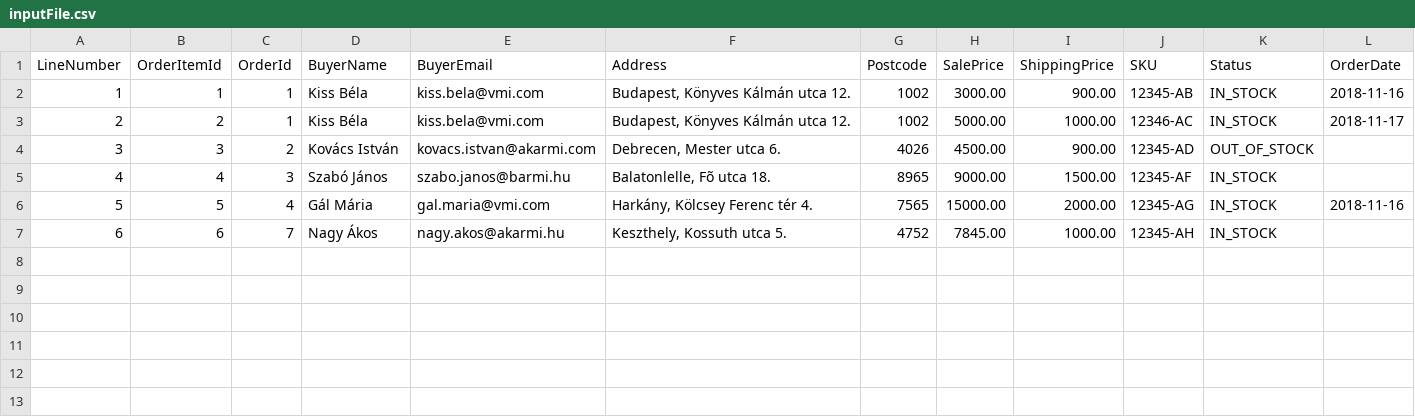
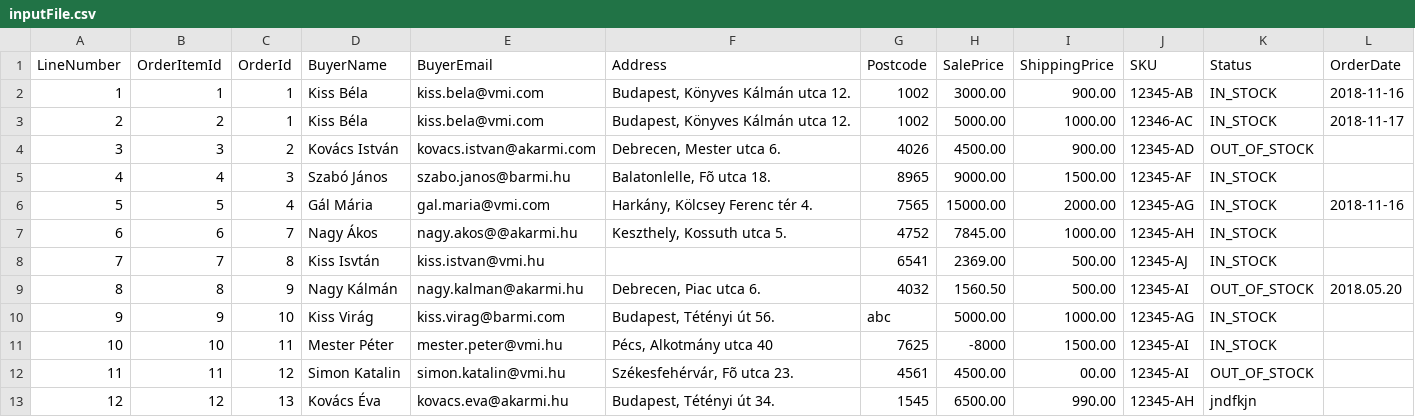
Before and after one commit to katonagy/WoB_probafeladat, a CSV file: WoB_proba/inputFile.csv, drawn as a sheet.

```diff
--- a/WoB_proba/inputFile.csv
+++ b/WoB_proba/inputFile.csv
@@ -6,2 +6,8 @@ LineNumber;OrderItemId;OrderId;BuyerName;BuyerEmail;Address;Postcode;SalePrice;S
 5;5;4;Gál Mária;gal.maria@vmi.com;Harkány, Kölcsey Ferenc tér 4.;7565;15000.00;2000.00;12345-AG;IN_STOCK;2018-11-16
-6;6;7;Nagy Ákos;nagy.akos@akarmi.hu;Keszthely, Kossuth utca 5.;4752;7845.00;1000.00;12345-AH;IN_STOCK;
+6;6;7;Nagy Ákos;nagy.akos@@akarmi.hu;Keszthely, Kossuth utca 5.;4752;7845.00;1000.00;12345-AH;IN_STOCK;
+7;7;8;Kiss Isvtán;kiss.istvan@vmi.hu;;6541;2369.00;500.00;12345-AJ;IN_STOCK;
+8;8;9;Nagy Kálmán;nagy.kalman@akarmi.hu;Debrecen, Piac utca 6.;4032;1560.50;500.00;12345-AI;OUT_OF_STOCK;2018.05.20
+9;9;10;Kiss Virág;kiss.virag@barmi.com;Budapest, Tétényi út 56.;abc;5000.00;1000.00;12345-AG;IN_STOCK;
+10;10;11;Mester Péter;mester.peter@vmi.hu;Pécs, Alkotmány utca 40;7625;-8000;1500.00;12345-AI;IN_STOCK;
+11;11;12;Simon Katalin;simon.katalin@vmi.hu;Székesfehérvár, Fõ utca 23.;4561;4500.00;00.00;12345-AI;OUT_OF_STOCK;
+12;12;13;Kovács Éva;kovacs.eva@akarmi.hu;Budapest, Tétényi út 34.;1545;6500.00;990.00;12345-AH;jndfkjn;
```
Also changed, not shown: 8 other files.
